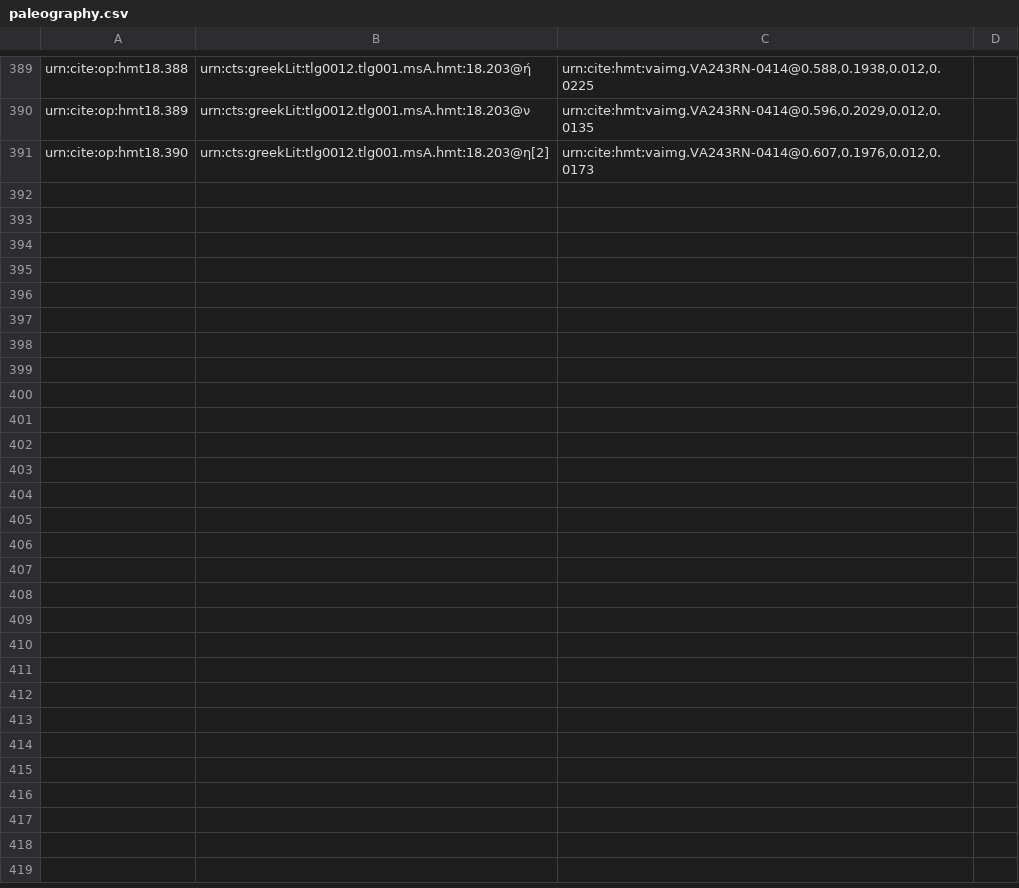
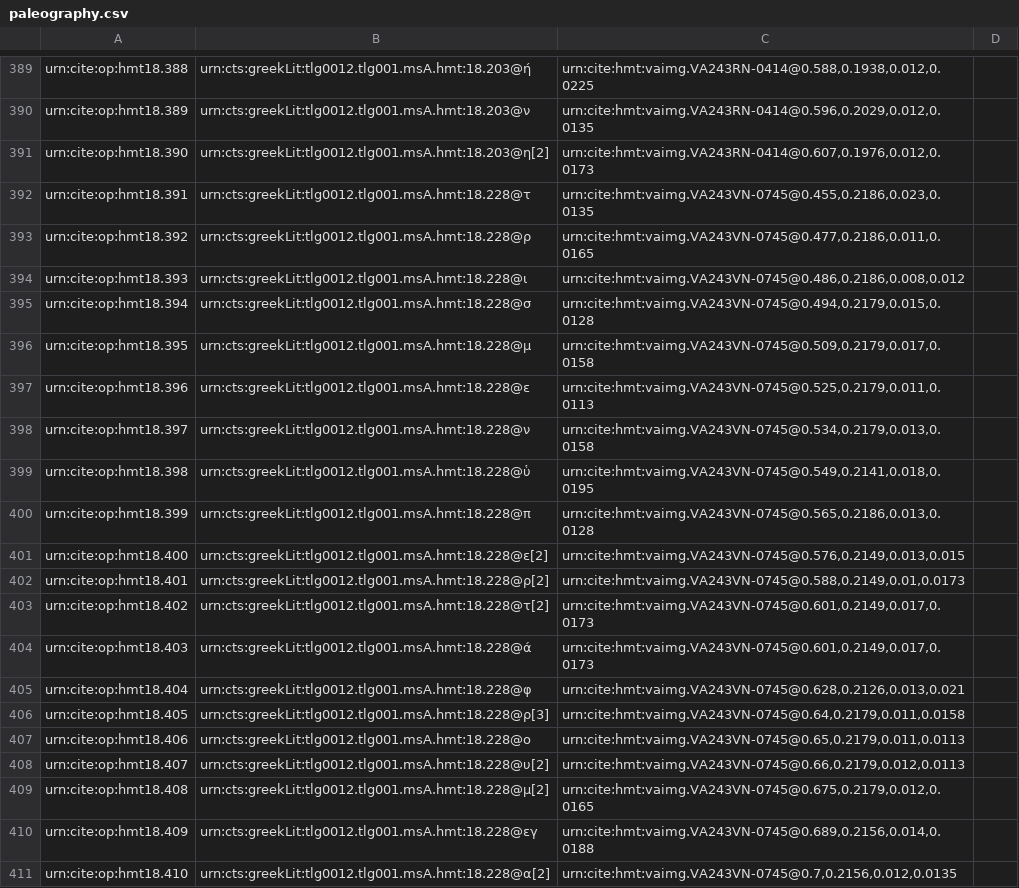
Before and after one commit to hmteditors/closed-hc-il18, a CSV file: venA/collections/paleography.csv, drawn as a sheet; only a part is shown, gaps mark what is left out; the diff covers the shown part only; the diff names each change by its address in the sheet, - before the commit and + after, or states it on an @@ line.

Commit message:
Update paleography.csv
Completed paleography for first line on 243v

```diff
--- a/venA/collections/paleography.csv
+++ b/venA/collections/paleography.csv
+row 392: urn:cite:op:hmt18.391 | urn:cts:greekLit:tlg0012.tlg001.msA.hmt:18.228@τ | urn:cite:hmt:vaimg.VA243VN-0745@0.455,0.2186,0.023,0.0135
+row 393: urn:cite:op:hmt18.392 | urn:cts:greekLit:tlg0012.tlg001.msA.hmt:18.228@ρ | urn:cite:hmt:vaimg.VA243VN-0745@0.477,0.2186,0.011,0.0165
+row 394: urn:cite:op:hmt18.393 | urn:cts:greekLit:tlg0012.tlg001.msA.hmt:18.228@ι | urn:cite:hmt:vaimg.VA243VN-0745@0.486,0.2186,0.008,0.012
+row 395: urn:cite:op:hmt18.394 | urn:cts:greekLit:tlg0012.tlg001.msA.hmt:18.228@σ | urn:cite:hmt:vaimg.VA243VN-0745@0.494,0.2179,0.015,0.0128
+row 396: urn:cite:op:hmt18.395 | urn:cts:greekLit:tlg0012.tlg001.msA.hmt:18.228@μ | urn:cite:hmt:vaimg.VA243VN-0745@0.509,0.2179,0.017,0.0158
+row 397: urn:cite:op:hmt18.396 | urn:cts:greekLit:tlg0012.tlg001.msA.hmt:18.228@ε | urn:cite:hmt:vaimg.VA243VN-0745@0.525,0.2179,0.011,0.0113
+row 398: urn:cite:op:hmt18.397 | urn:cts:greekLit:tlg0012.tlg001.msA.hmt:18.228@ν | urn:cite:hmt:vaimg.VA243VN-0745@0.534,0.2179,0.013,0.0158
+row 399: urn:cite:op:hmt18.398 | urn:cts:greekLit:tlg0012.tlg001.msA.hmt:18.228@ὑ | urn:cite:hmt:vaimg.VA243VN-0745@0.549,0.2141,0.018,0.0195
+row 400: urn:cite:op:hmt18.399 | urn:cts:greekLit:tlg0012.tlg001.msA.hmt:18.228@π | urn:cite:hmt:vaimg.VA243VN-0745@0.565,0.2186,0.013,0.0128
+row 401: urn:cite:op:hmt18.400 | urn:cts:greekLit:tlg0012.tlg001.msA.hmt:18.228@ε[2] | urn:cite:hmt:vaimg.VA243VN-0745@0.576,0.2149,0.013,0.015
+row 402: urn:cite:op:hmt18.401 | urn:cts:greekLit:tlg0012.tlg001.msA.hmt:18.228@ρ[2] | urn:cite:hmt:vaimg.VA243VN-0745@0.588,0.2149,0.01,0.0173
+row 403: urn:cite:op:hmt18.402 | urn:cts:greekLit:tlg0012.tlg001.msA.hmt:18.228@τ[2] | urn:cite:hmt:vaimg.VA243VN-0745@0.601,0.2149,0.017,0.0173
+row 404: urn:cite:op:hmt18.403 | urn:cts:greekLit:tlg0012.tlg001.msA.hmt:18.228@ά | urn:cite:hmt:vaimg.VA243VN-0745@0.601,0.2149,0.017,0.0173
+row 405: urn:cite:op:hmt18.404 | urn:cts:greekLit:tlg0012.tlg001.msA.hmt:18.228@φ | urn:cite:hmt:vaimg.VA243VN-0745@0.628,0.2126,0.013,0.021
+row 406: urn:cite:op:hmt18.405 | urn:cts:greekLit:tlg0012.tlg001.msA.hmt:18.228@ρ[3] | urn:cite:hmt:vaimg.VA243VN-0745@0.64,0.2179,0.011,0.0158
+row 407: urn:cite:op:hmt18.406 | urn:cts:greekLit:tlg0012.tlg001.msA.hmt:18.228@ο | urn:cite:hmt:vaimg.VA243VN-0745@0.65,0.2179,0.011,0.0113
+row 408: urn:cite:op:hmt18.407 | urn:cts:greekLit:tlg0012.tlg001.msA.hmt:18.228@υ[2] | urn:cite:hmt:vaimg.VA243VN-0745@0.66,0.2179,0.012,0.0113
+row 409: urn:cite:op:hmt18.408 | urn:cts:greekLit:tlg0012.tlg001.msA.hmt:18.228@μ[2] | urn:cite:hmt:vaimg.VA243VN-0745@0.675,0.2179,0.012,0.0165
+row 410: urn:cite:op:hmt18.409 | urn:cts:greekLit:tlg0012.tlg001.msA.hmt:18.228@εγ | urn:cite:hmt:vaimg.VA243VN-0745@0.689,0.2156,0.014,0.0188
+row 411: urn:cite:op:hmt18.410 | urn:cts:greekLit:tlg0012.tlg001.msA.hmt:18.228@α[2] | urn:cite:hmt:vaimg.VA243VN-0745@0.7,0.2156,0.012,0.0135
```
Also changed, not shown: 15 added rows elsewhere in this file.
